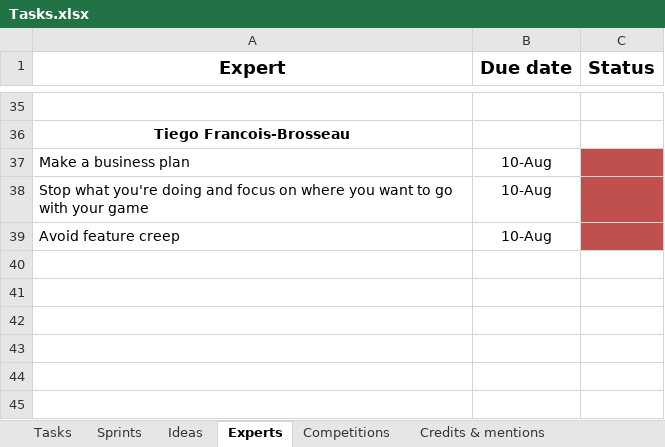
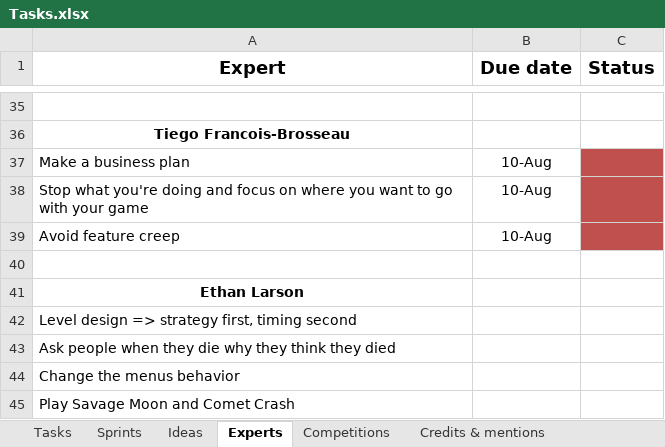
Before and after one commit to jodigiordano/commander, an Excel workbook: Utilities/Tasks.xlsx, sheet Experts, drawn as a sheet; only a part is shown, gaps mark what is left out; values as stored, in another font and other column widths than the file's, no borders; the diff names each change by its address in the sheet, - before the commit and + after, or states it on an @@ line.

```diff
--- a/Utilities/Tasks.xlsx (sheet Experts)
+++ b/Utilities/Tasks.xlsx (sheet Experts)
+row 40: (empty)
+row 41: Ethan Larson
+row 42: Level design => strategy first, timing second
+row 43: Ask people when they die why they think they died
+row 44: Change the menus behavior
+row 45: Play Savage Moon and Comet Crash
```
Also changed, not shown: sheet Ideas, sheet Tasks, 48 other files.
